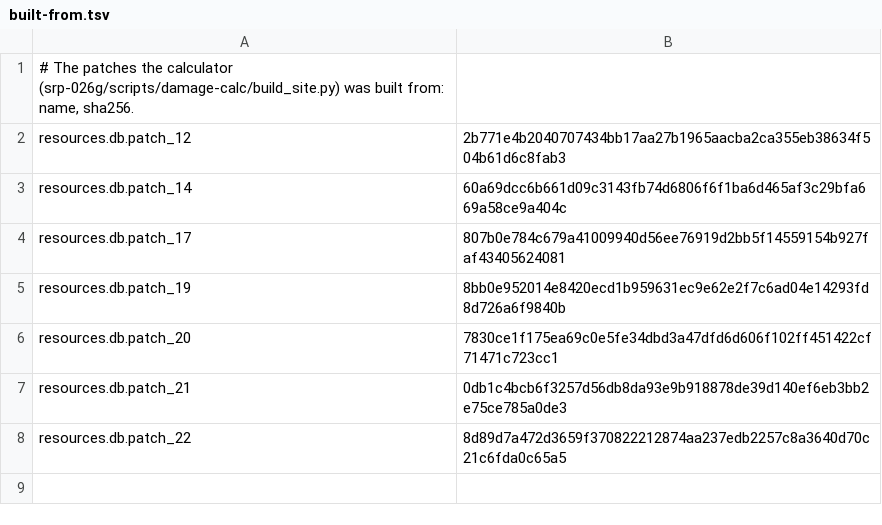
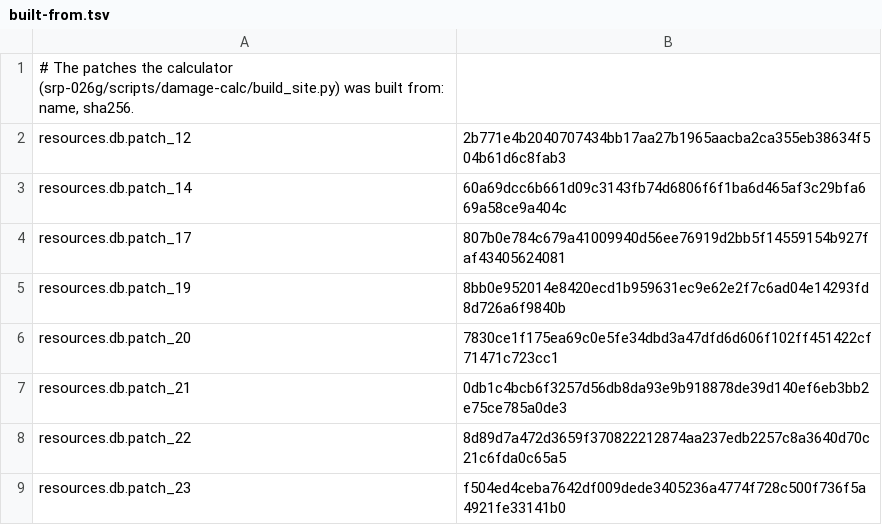
Before and after one commit to Sam-H101/skhid-srp, a TSV file: srp-026g/servers/web-server/damage/built-from.tsv, drawn as a sheet.

Commit message:
Site: Maps tab and calculator built with revision 23's patch
Both rebuilt by their READMEs with --with resources.db.patch_23
(f504ed4c...). The calculator gains the Novice's knit cap (novice_026,
helmet, with its icon); the Maps tab's points are unchanged (the patch
moves no spawn, container or artefact spawn); both now say revision 23.

```diff
--- a/srp-026g/servers/web-server/damage/built-from.tsv
+++ b/srp-026g/servers/web-server/damage/built-from.tsv
@@ -8 +8,2 @@ resources.db.patch_21	0db1c4bcb6f3257d56db8da93e9b918878de39d140ef6eb3bb2e75ce78
 resources.db.patch_22	8d89d7a472d3659f370822212874aa237edb2257c8a3640d70c21c6fda0c65a5
+resources.db.patch_23	f504ed4ceba7642df009dede3405236a4774f728c500f736f5a4921fe33141b0
```
Also changed, not shown: srp-026g/servers/web-server/maps/built-from.tsv, 4 other files.
